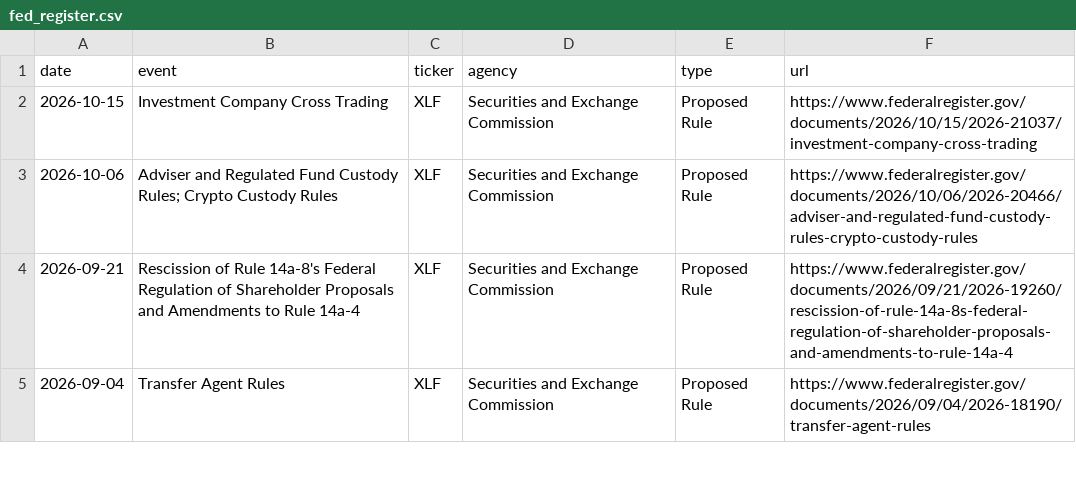
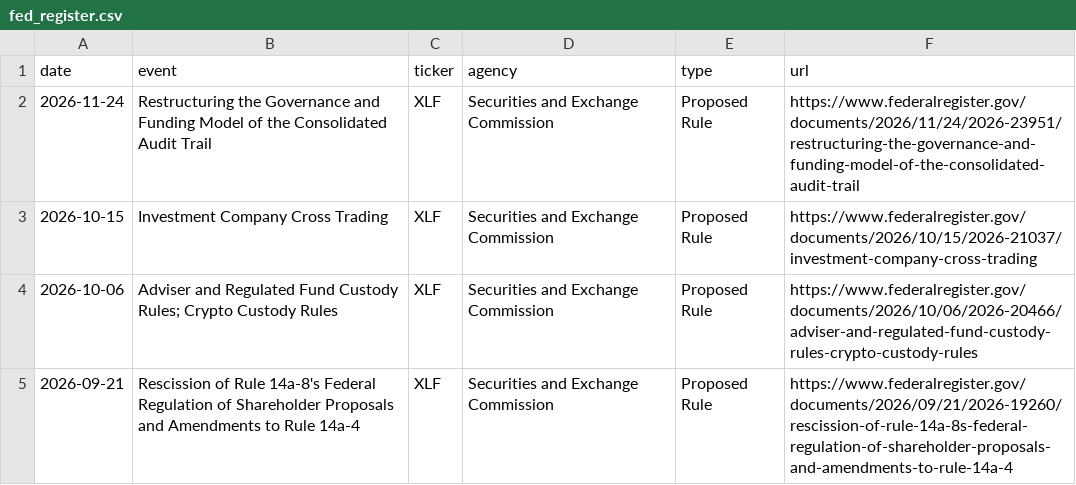
Before and after one commit to thesalonigupta/Policy-Risk-Dashboard, a CSV file: data/public/fed_register.csv, drawn as a sheet; only a part is shown; the shorter side is filled out with more unchanged rows.

```diff
--- a/data/public/fed_register.csv
+++ b/data/public/fed_register.csv
@@ -1,2 +1,3 @@
 date,event,ticker,agency,type,url
+2026-11-24,Restructuring the Governance and Funding Model of the Consolidated Audit Trail,XLF,Securities and Exchange Commission,Proposed Rule,https://www.federalregister.gov/documents/2026/11/24/2026-23951/restructuring-the-governance-and-funding-model-of-the-consolidated-audit-trail
 2026-10-15,Investment Company Cross Trading,XLF,Securities and Exchange Commission,Proposed Rule,https://www.federalregister.gov/documents/2026/10/15/2026-21037/investment-company-cross-trading
```
Also changed, not shown: data/real/prices.csv.
